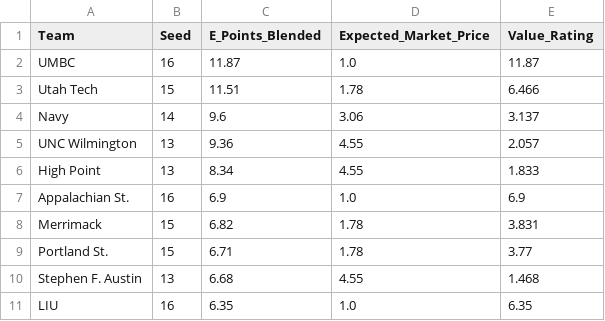
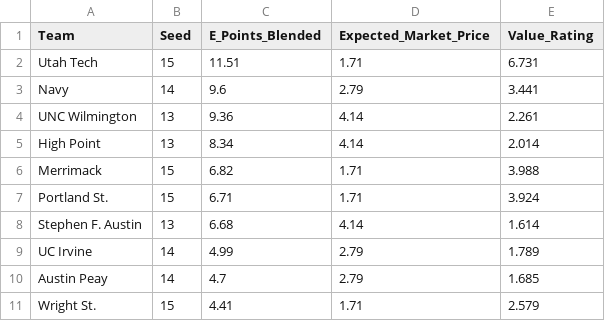
Before and after one commit to ryanbrowder/marchMadness, a CSV file: L4/outputs/02_calcutta_optimizer/value_opportunities_bargain_tier_1_5.csv, drawn as a sheet.

```diff
--- a/L4/outputs/02_calcutta_optimizer/value_opportunities_bargain_tier_1_5.csv
+++ b/L4/outputs/02_calcutta_optimizer/value_opportunities_bargain_tier_1_5.csv
@@ -1,11 +1,11 @@
 Team,Seed,E_Points_Blended,Expected_Market_Price,Value_Rating
-UMBC,16,11.87,1.0,11.87
-Utah Tech,15,11.51,1.78,6.466
-Navy,14,9.6,3.06,3.137
-UNC Wilmington,13,9.36,4.55,2.057
-High Point,13,8.34,4.55,1.833
-Appalachian St.,16,6.9,1.0,6.9
-Merrimack,15,6.82,1.78,3.831
-Portland St.,15,6.71,1.78,3.77
-Stephen F. Austin,13,6.68,4.55,1.468
-LIU,16,6.35,1.0,6.35
+Utah Tech,15,11.51,1.71,6.731
+Navy,14,9.6,2.79,3.441
+UNC Wilmington,13,9.36,4.14,2.261
+High Point,13,8.34,4.14,2.014
+Merrimack,15,6.82,1.71,3.988
+Portland St.,15,6.71,1.71,3.924
+Stephen F. Austin,13,6.68,4.14,1.614
+UC Irvine,14,4.99,2.79,1.789
+Austin Peay,14,4.7,2.79,1.685
+Wright St.,15,4.41,1.71,2.579
```
Also changed, not shown: L4/outputs/02_calcutta_optimizer/historical_best_value.csv, L4/outputs/02_calcutta_optimizer/historical_worst_value.csv, 17 other files.
